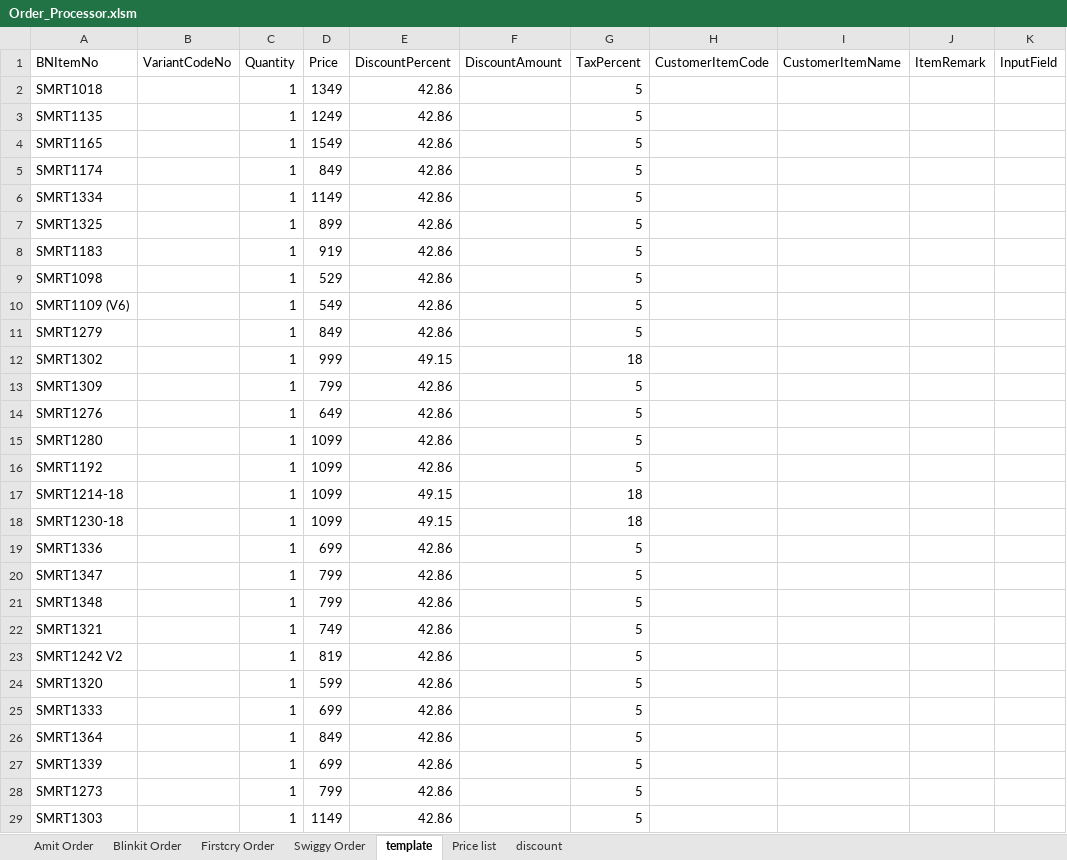
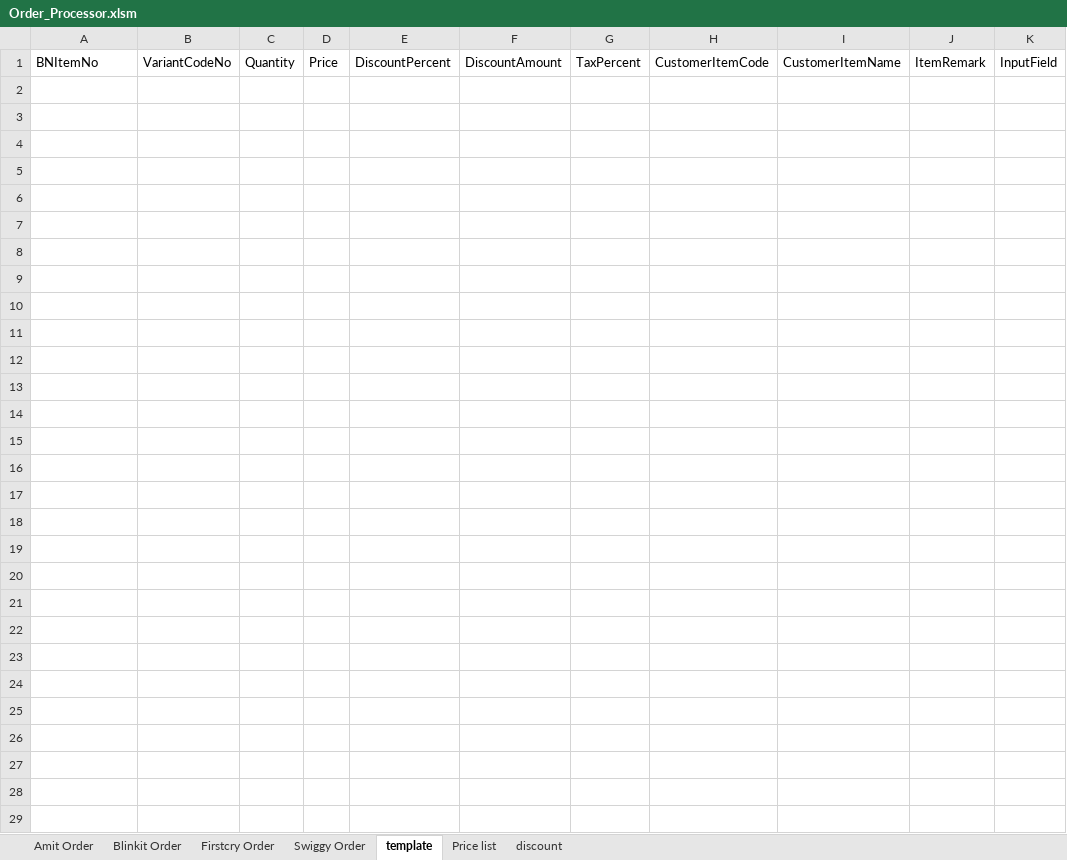
Before and after one commit to yogeshsmartivity/excel, an Excel workbook: Order_Processor.xlsm, sheet template, drawn as a sheet; values as stored, in another font and other column widths than the file's, no borders; conditional formats not drawn; the diff names each change by its address in the sheet, - before the commit and + after, or states it on an @@ line.

```diff
--- a/Order_Processor.xlsm (sheet template)
+++ b/Order_Processor.xlsm (sheet template)
-row 2: SMRT1018 |  | 1 | 1349 | 42.86 |  | 5
-row 3: SMRT1135 |  | 1 | 1249 | 42.86 |  | 5
-row 4: SMRT1165 |  | 1 | 1549 | 42.86 |  | 5
-row 5: SMRT1174 |  | 1 | 849 | 42.86 |  | 5
-row 6: SMRT1334 |  | 1 | 1149 | 42.86 |  | 5
-row 7: SMRT1325 |  | 1 | 899 | 42.86 |  | 5
-row 8: SMRT1183 |  | 1 | 919 | 42.86 |  | 5
-row 9: SMRT1098 |  | 1 | 529 | 42.86 |  | 5
-row 10: SMRT1109 (V6) |  | 1 | 549 | 42.86 |  | 5
-row 11: SMRT1279 |  | 1 | 849 | 42.86 |  | 5
-row 12: SMRT1302 |  | 1 | 999 | 49.15 |  | 18
-row 13: SMRT1309 |  | 1 | 799 | 42.86 |  | 5
-row 14: SMRT1276 |  | 1 | 649 | 42.86 |  | 5
-row 15: SMRT1280 |  | 1 | 1099 | 42.86 |  | 5
-row 16: SMRT1192 |  | 1 | 1099 | 42.86 |  | 5
-row 17: SMRT1214-18 |  | 1 | 1099 | 49.15 |  | 18
-row 18: SMRT1230-18 |  | 1 | 1099 | 49.15 |  | 18
-row 19: SMRT1336 |  | 1 | 699 | 42.86 |  | 5
-row 20: SMRT1347 |  | 1 | 799 | 42.86 |  | 5
-row 21: SMRT1348 |  | 1 | 799 | 42.86 |  | 5
-row 22: SMRT1321 |  | 1 | 749 | 42.86 |  | 5
-row 23: SMRT1242 V2 |  | 1 | 819 | 42.86 |  | 5
-row 24: SMRT1320 |  | 1 | 599 | 42.86 |  | 5
-row 25: SMRT1333 |  | 1 | 699 | 42.86 |  | 5
-row 26: SMRT1364 |  | 1 | 849 | 42.86 |  | 5
-row 27: SMRT1339 |  | 1 | 699 | 42.86 |  | 5
-row 28: SMRT1273 |  | 1 | 799 | 42.86 |  | 5
-row 29: SMRT1303 |  | 1 | 1149 | 42.86 |  | 5
```
Also changed, not shown: sheet Firstcry Order, sheet Amit Order, sheet discount, sheet Swiggy Order, sheet Blinkit Order, formulas that keep their value, charts or pictures.
